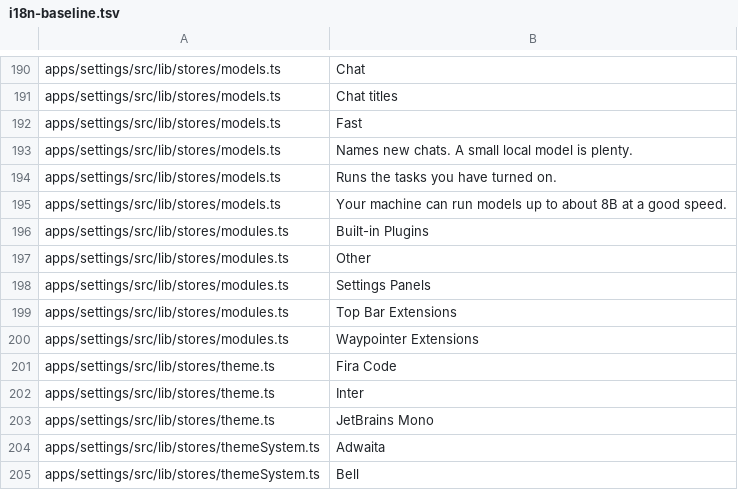
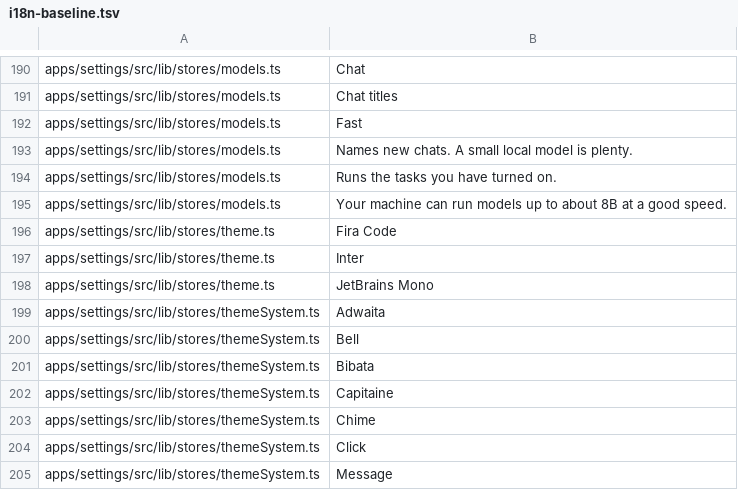
Before and after one commit to arlenos/arlen, a TSV file: dev/i18n-baseline.tsv, drawn as a sheet; only a part is shown, gaps mark what is left out; the shorter side is filled out with more unchanged rows.

Commit message:
settings: resolve the extension group headings, and key them on identity

```diff
--- a/dev/i18n-baseline.tsv
+++ b/dev/i18n-baseline.tsv
@@ -195,7 +195,2 @@ apps/settings/src/lib/stores/models.ts	Runs the tasks you have turned on.
 apps/settings/src/lib/stores/models.ts	Your machine can run models up to about 8B at a good speed.
-apps/settings/src/lib/stores/modules.ts	Built-in Plugins
-apps/settings/src/lib/stores/modules.ts	Other
-apps/settings/src/lib/stores/modules.ts	Settings Panels
-apps/settings/src/lib/stores/modules.ts	Top Bar Extensions
-apps/settings/src/lib/stores/modules.ts	Waypointer Extensions
 apps/settings/src/lib/stores/theme.ts	Fira Code
```
Also changed, not shown: 3 other files.
